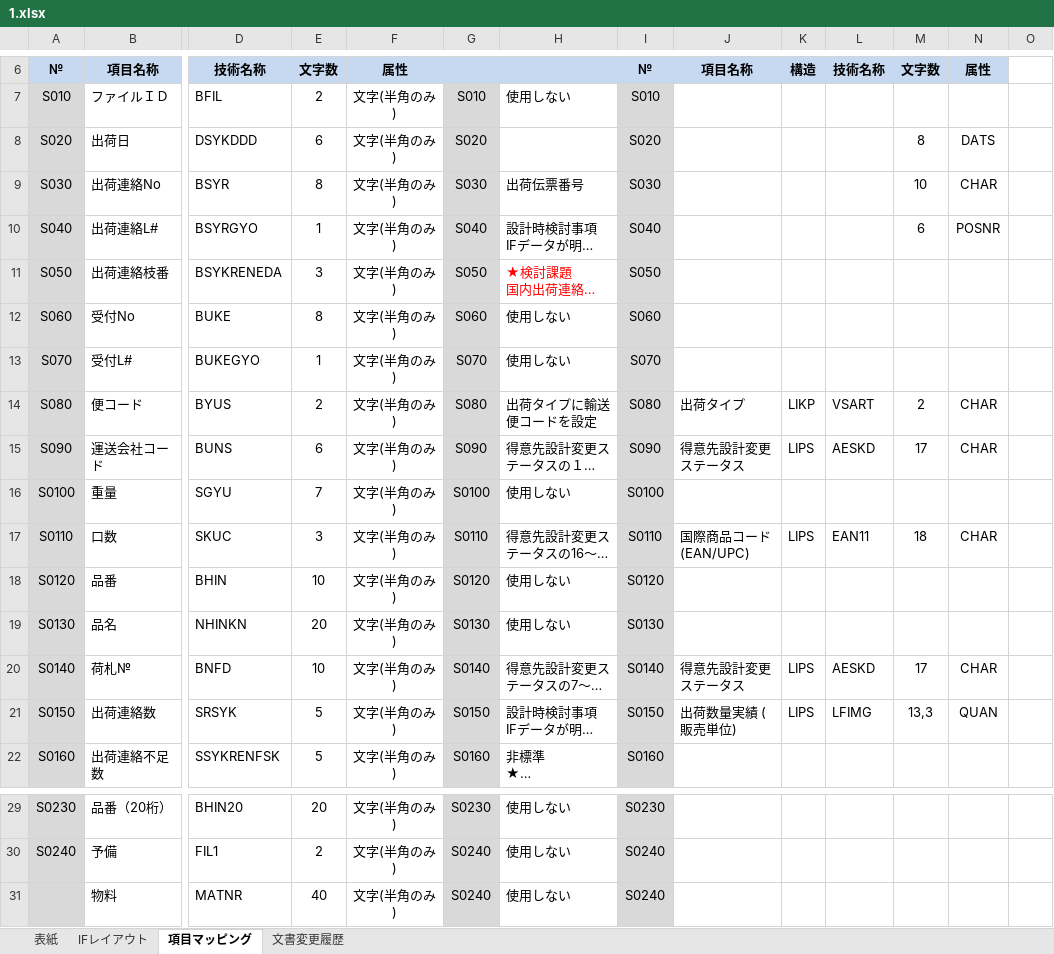
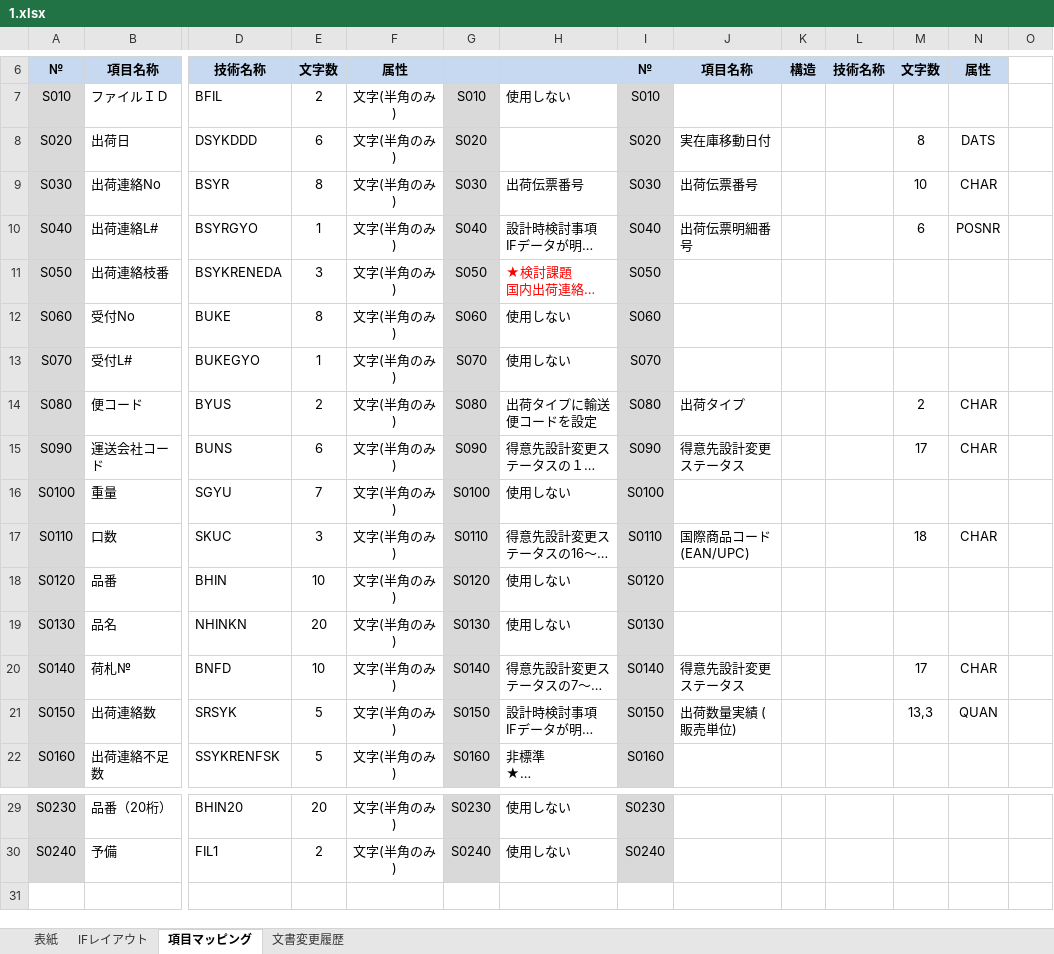
Before and after one commit to l1843311742-code/TIC, an Excel workbook: EXCEL/1.xlsx, sheet 項目マッピング, drawn as a sheet; only a part is shown, gaps mark what is left out; long unchanged cells end in …; values as stored, in another font and other column widths than the file's, no borders; charts and pictures and conditional formats not drawn; rows hold the shown columns only; the diff names each change by its address in the sheet, - before the commit and + after, or states it on an @@ line.

```diff
--- a/EXCEL/1.xlsx (sheet 項目マッピング)
+++ b/EXCEL/1.xlsx (sheet 項目マッピング)
-J8: (empty)
+J8: 実在庫移動日付
-J9: (empty)
+J9: 出荷伝票番号
-J10: (empty)
+J10: 出荷伝票明細番号
-K14: LIKP
+K14: (empty)
-L14: VSART
+L14: (empty)
-K15: LIPS
+K15: (empty)
-L15: AESKD
+L15: (empty)
-K17: LIPS
+K17: (empty)
-L17: EAN11
+L17: (empty)
-K20:K21: LIPS
+K20:K21: (empty)
-L20: AESKD
+L20: (empty)
-L21: LFIMG
+L21: (empty)
-row 31:  | 物料 | MATNR | 40 | 文字(半角のみ) | S0240 | 使用しない | S0240
```
Also changed, not shown: 37 other files.
